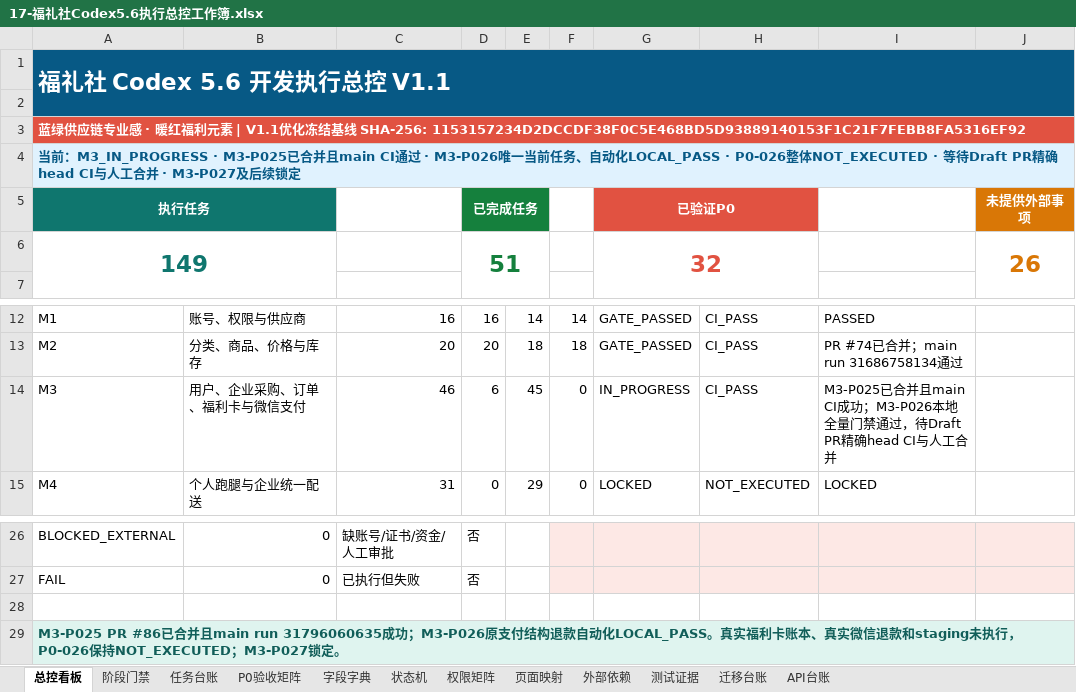
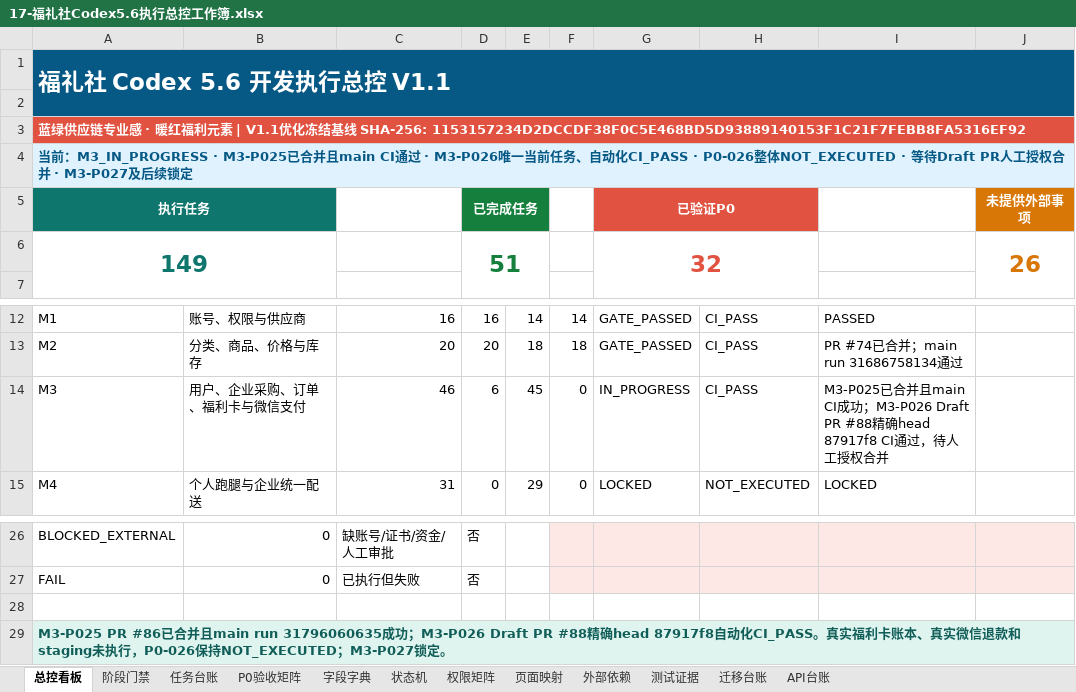
Before and after one commit to EasyStep-lee/flt1, an Excel workbook: 福礼社Codex5.6开发执行包V1.1/17-福礼社Codex5.6执行总控工作簿.xlsx, sheet 总控看板, drawn as a sheet; only a part is shown, gaps mark what is left out; values as stored, in another font and other column widths than the file's, no borders; conditional formats not drawn; the diff names each change by its address in the sheet, - before the commit and + after, or states it on an @@ line.

```diff
--- a/福礼社Codex5.6开发执行包V1.1/17-福礼社Codex5.6执行总控工作簿.xlsx (sheet 总控看板)
+++ b/福礼社Codex5.6开发执行包V1.1/17-福礼社Codex5.6执行总控工作簿.xlsx (sheet 总控看板)
-A4: …、自动化LOCAL_PASS · P0-026整体NOT_EXECUTED · 等待Draft PR精确head CI与人工合并 ·…
+A4: …、自动化CI_PASS · P0-026整体NOT_EXECUTED · 等待Draft PR人工授权合并 ·…
-I14: …成功；M3-P026本地全量门禁通过，待Draft PR精确head CI与人工合并
+I14: …成功；M3-P026 Draft PR #88精确head 87917f8 CI通过，待人工授权合并
-A29: …成功；M3-P026原支付结构退款自动化LOCAL_PASS。真实福…
+A29: …成功；M3-P026 Draft PR #88精确head 87917f8自动化CI_PASS。真实福…
```
Also changed, not shown: sheet P0验收矩阵, sheet 测试证据, sheet 任务台账, sheet 迁移台账, sheet 阶段门禁, 14 other files.
